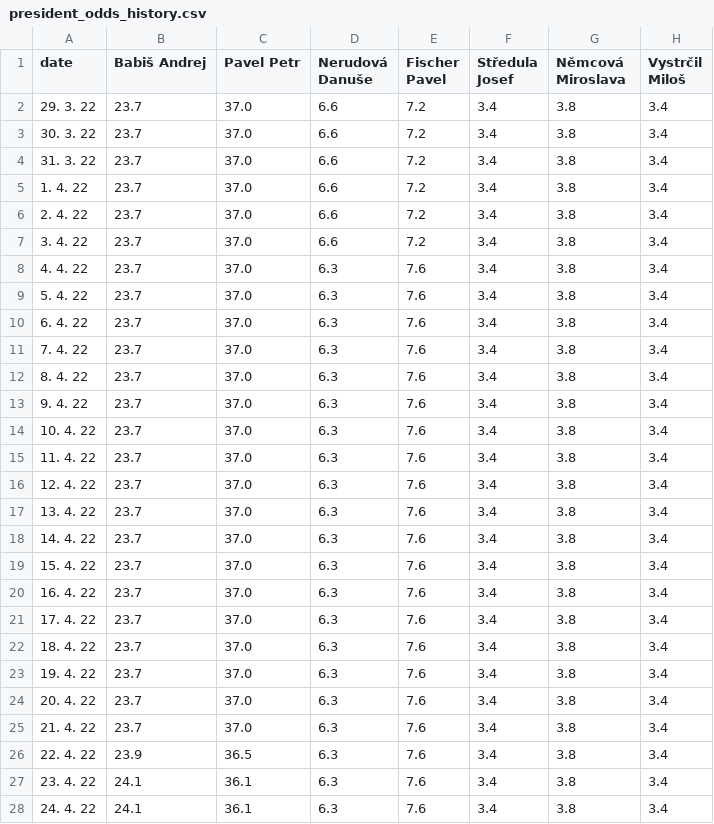
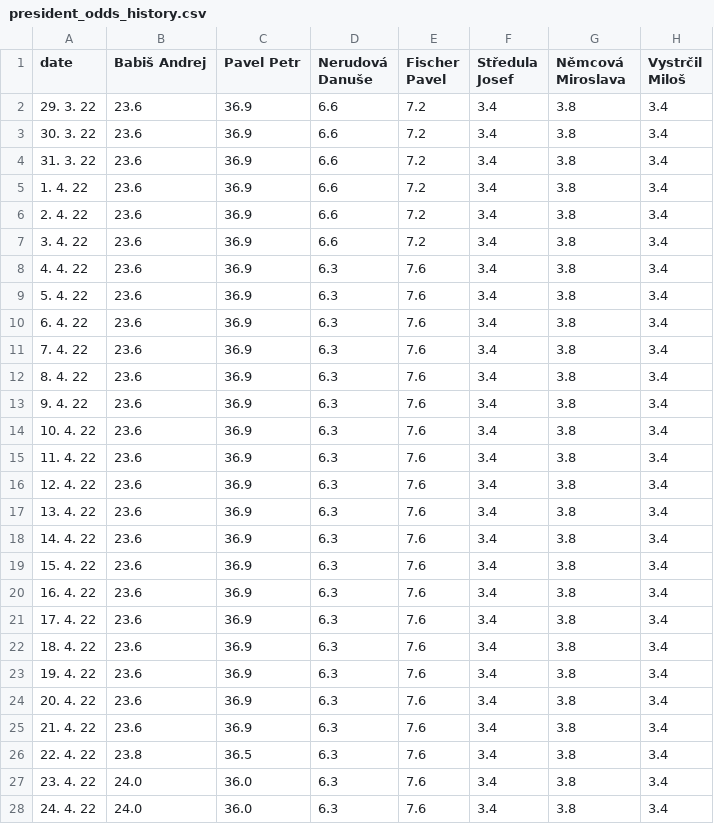
Before and after one commit to michalskop/mandaty-2022, a CSV file: backend/data/president_odds_history.csv, drawn as a sheet; only a part is shown; the diff covers the shown part only; the diff names each change by its address in the sheet, - before the commit and + after, or states it on an @@ line.

```diff
--- a/backend/data/president_odds_history.csv
+++ b/backend/data/president_odds_history.csv
-B2:B25 (Babiš Andrej): 23.7
+B2:B25 (Babiš Andrej): 23.6
-C2:C25 (Pavel Petr): 37.0
+C2:C25 (Pavel Petr): 36.9
-B26 (Babiš Andrej): 23.9
+B26 (Babiš Andrej): 23.8
-B27:B28 (Babiš Andrej): 24.1
+B27:B28 (Babiš Andrej): 24.0
-C27:C28 (Pavel Petr): 36.1
+C27:C28 (Pavel Petr): 36.0
```
Also changed, not shown: 1 added row and 102 edited cells elsewhere in this file, 7 other files.
